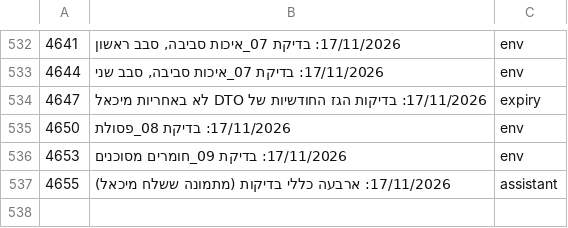
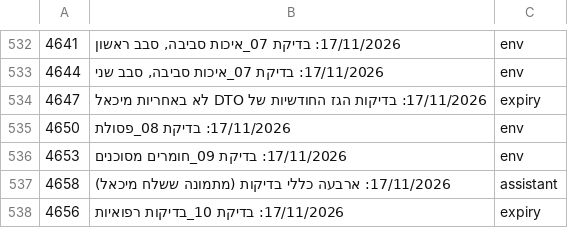
Before and after one commit to mishaf1988-lgtm/tfugen-safety, a TSV file: project-files/domains/decisions-map.tsv, drawn as a sheet; only a part is shown, gaps mark what is left out.

```diff
--- a/project-files/domains/decisions-map.tsv
+++ b/project-files/domains/decisions-map.tsv
@@ -536,2 +536,3 @@
 4653	17/11/2026: בדיקת 09_חומרים מסוכנים	env
-4655	17/11/2026: ארבעה כללי בדיקות (מתמונה ששלח מיכאל)	assistant
+4658	17/11/2026: ארבעה כללי בדיקות (מתמונה ששלח מיכאל)	assistant
+4656	17/11/2026: בדיקת 10_בדיקות רפואיות	expiry
```
Also changed, not shown: 3 other files.
